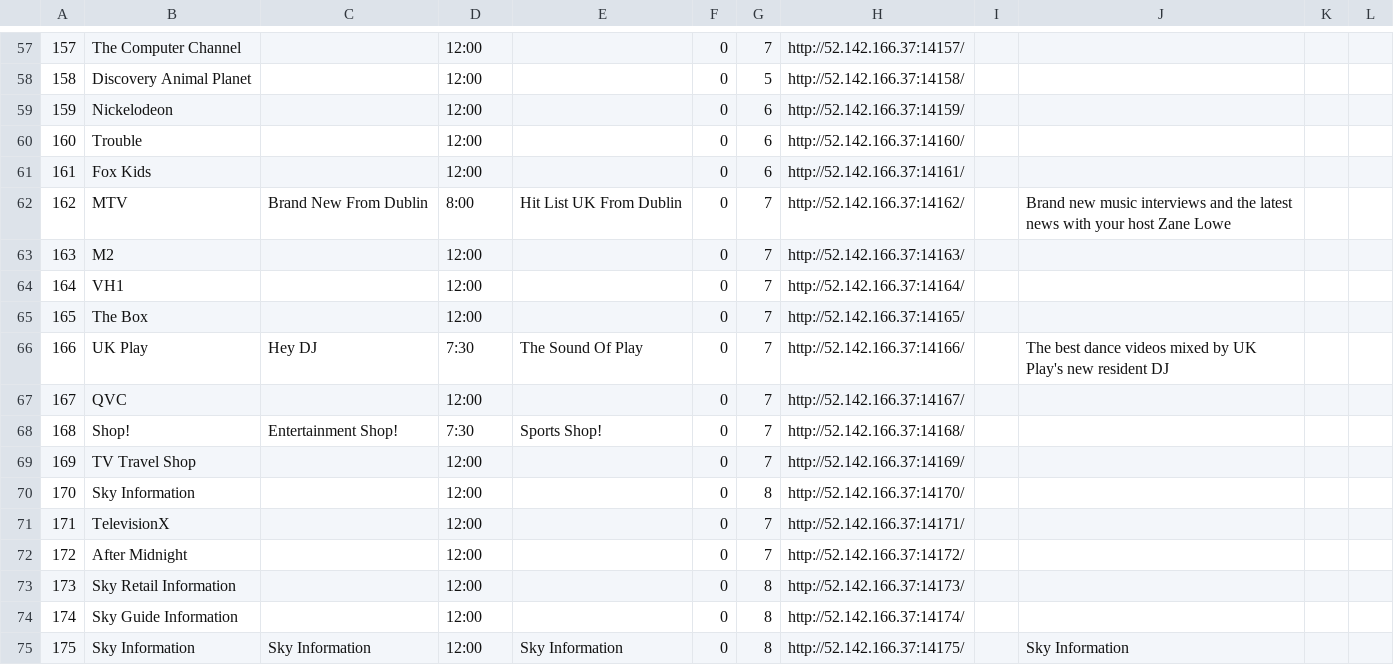
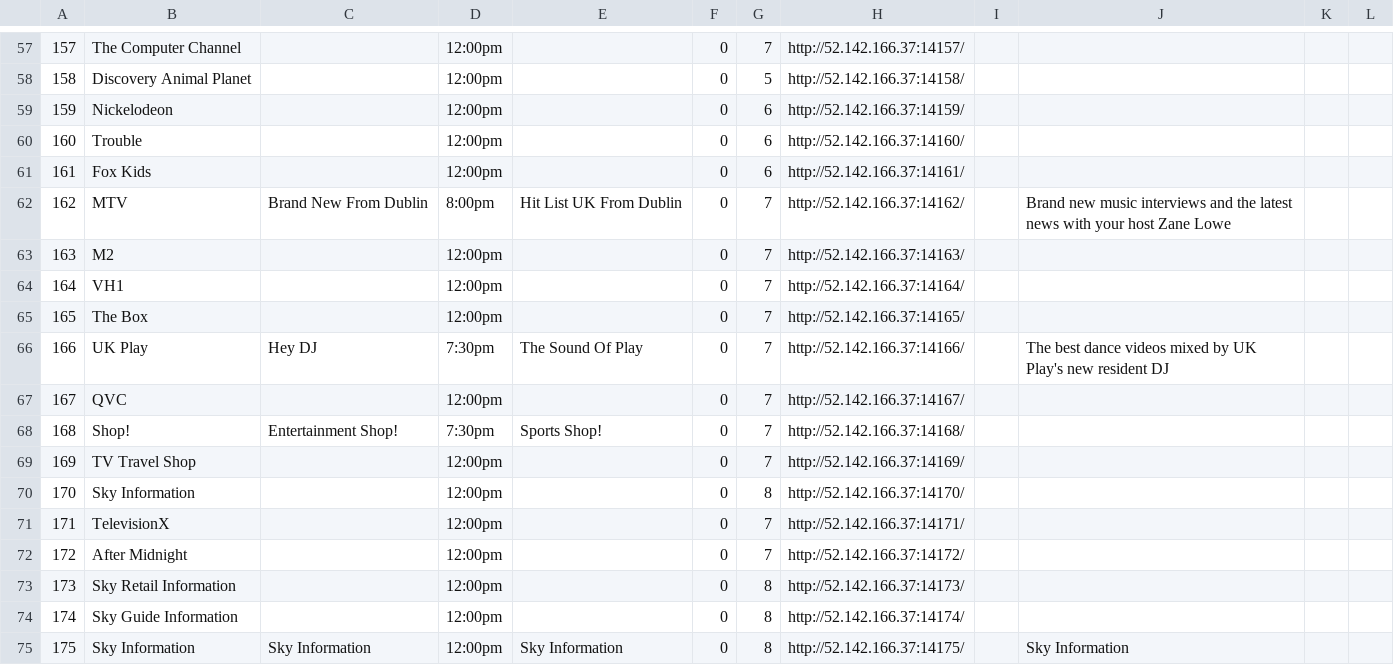
Before and after one commit to enoxplaystar/enoxplaystar.github.io, a CSV file: channels.csv, drawn as a sheet; only a part is shown, gaps mark what is left out; the diff covers the shown part only.

```diff
--- a/channels.csv
+++ b/channels.csv
@@ -57,19 +57,19 @@
-157,The Computer Channel,,12:00,,0,7,http://52.142.166.37:14157/,,,,
-158,Discovery Animal Planet,,12:00,,0,5,http://52.142.166.37:14158/,,,,
-159,Nickelodeon,,12:00,,0,6,http://52.142.166.37:14159/,,,,
-160,Trouble,,12:00,,0,6,http://52.142.166.37:14160/,,,,
-161,Fox Kids,,12:00,,0,6,http://52.142.166.37:14161/,,,,
-162,MTV,Brand New From Dublin,8:00,Hit List UK From Dublin,0,7,http://52.142.166.37:14162/,,Brand new music interviews and the latest news with your host Zane Lowe,,
-163,M2,,12:00,,0,7,http://52.142.166.37:14163/,,,,
-164,VH1,,12:00,,0,7,http://52.142.166.37:14164/,,,,
-165,The Box,,12:00,,0,7,http://52.142.166.37:14165/,,,,
-166,UK Play,Hey DJ,7:30,The Sound Of Play,0,7,http://52.142.166.37:14166/,,The best dance videos mixed by UK Play's new resident DJ,,
-167,QVC,,12:00,,0,7,http://52.142.166.37:14167/,,,,
-168,Shop!,Entertainment Shop!,7:30,Sports Shop!,0,7,http://52.142.166.37:14168/,,,,
-169,TV Travel Shop,,12:00,,0,7,http://52.142.166.37:14169/,,,,
-170,Sky Information,,12:00,,0,8,http://52.142.166.37:14170/,,,,
-171,TelevisionX,,12:00,,0,7,http://52.142.166.37:14171/,,,,
-172,After Midnight,,12:00,,0,7,http://52.142.166.37:14172/,,,,
-173,Sky Retail Information,,12:00,,0,8,http://52.142.166.37:14173/,,,,
-174,Sky Guide Information,,12:00,,0,8,http://52.142.166.37:14174/,,,,
-175,Sky Information,Sky Information,12:00,Sky Information,0,8,http://52.142.166.37:14175/,,Sky Information,,
+157,The Computer Channel,,12:00pm,,0,7,http://52.142.166.37:14157/,,,,
+158,Discovery Animal Planet,,12:00pm,,0,5,http://52.142.166.37:14158/,,,,
+159,Nickelodeon,,12:00pm,,0,6,http://52.142.166.37:14159/,,,,
+160,Trouble,,12:00pm,,0,6,http://52.142.166.37:14160/,,,,
+161,Fox Kids,,12:00pm,,0,6,http://52.142.166.37:14161/,,,,
+162,MTV,Brand New From Dublin,8:00pm,Hit List UK From Dublin,0,7,http://52.142.166.37:14162/,,Brand new music interviews and the latest news with your host Zane Lowe,,
+163,M2,,12:00pm,,0,7,http://52.142.166.37:14163/,,,,
+164,VH1,,12:00pm,,0,7,http://52.142.166.37:14164/,,,,
+165,The Box,,12:00pm,,0,7,http://52.142.166.37:14165/,,,,
+166,UK Play,Hey DJ,7:30pm,The Sound Of Play,0,7,http://52.142.166.37:14166/,,The best dance videos mixed by UK Play's new resident DJ,,
+167,QVC,,12:00pm,,0,7,http://52.142.166.37:14167/,,,,
+168,Shop!,Entertainment Shop!,7:30pm,Sports Shop!,0,7,http://52.142.166.37:14168/,,,,
+169,TV Travel Shop,,12:00pm,,0,7,http://52.142.166.37:14169/,,,,
+170,Sky Information,,12:00pm,,0,8,http://52.142.166.37:14170/,,,,
+171,TelevisionX,,12:00pm,,0,7,http://52.142.166.37:14171/,,,,
+172,After Midnight,,12:00pm,,0,7,http://52.142.166.37:14172/,,,,
+173,Sky Retail Information,,12:00pm,,0,8,http://52.142.166.37:14173/,,,,
+174,Sky Guide Information,,12:00pm,,0,8,http://52.142.166.37:14174/,,,,
+175,Sky Information,Sky Information,12:00pm,Sky Information,0,8,http://52.142.166.37:14175/,,Sky Information,,
```
Also changed, not shown: 60 edited cells elsewhere in this file, 2 other files.
